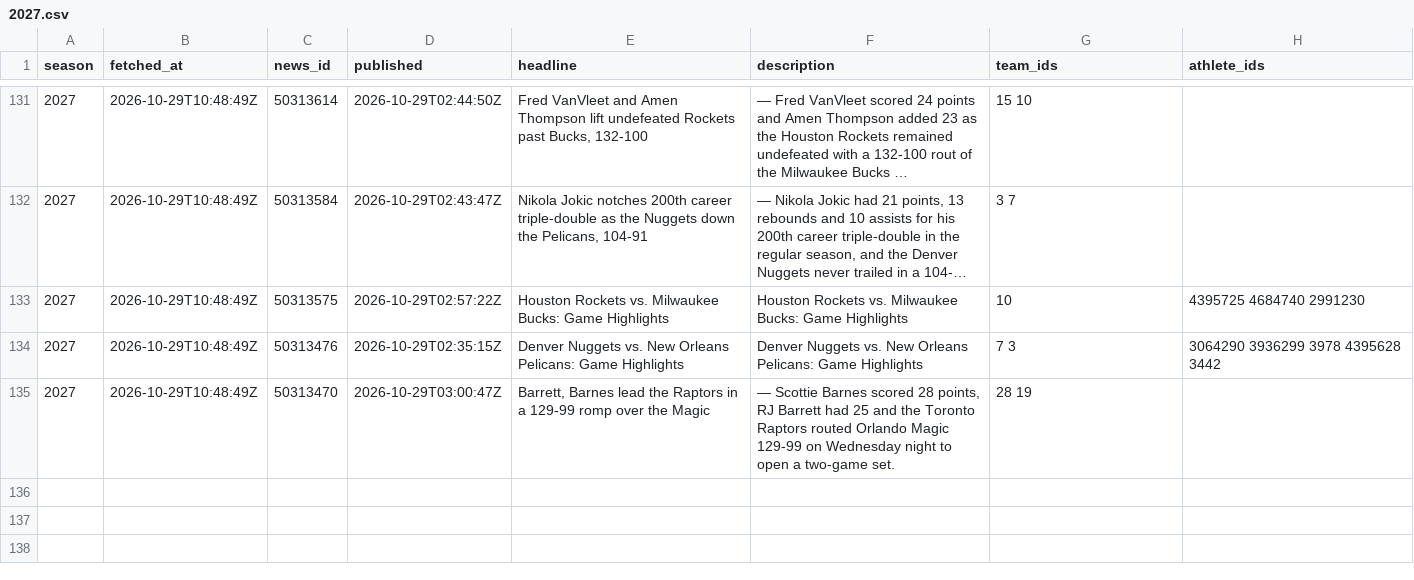
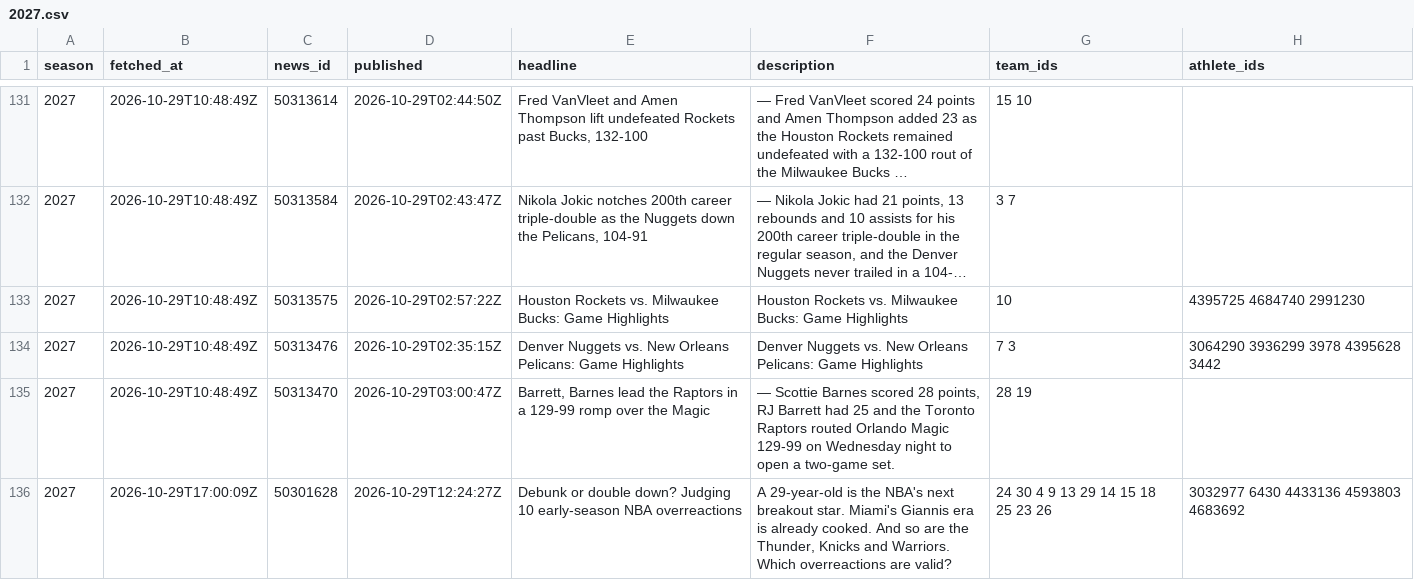
Before and after one commit to martinez-hub/nbaPredicts, a CSV file: data/text_news/2027.csv, drawn as a sheet; only a part is shown, gaps mark what is left out; long unchanged cells end in ….

```diff
--- a/data/text_news/2027.csv
+++ b/data/text_news/2027.csv
@@ -135 +135,2 @@ season,fetched_at,news_id,published,headline,description,team_ids,athlete_ids
 2027,2026-10-29T10:48:49Z,50313470,2026-10-29T03:00:47Z,"Barrett, Barnes lead the Raptors in a 129-99 romp over the Magic","— Scottie Barnes scored 28 points, RJ Barrett had 25 and the Toronto Raptors routed Orlando Magic 129-99 on Wednesday night to open a two-game set.",28 19,
+2027,2026-10-29T17:00:09Z,50301628,2026-10-29T12:24:27Z,Debunk or double down? Judging 10 early-season NBA overreactions,"A 29-year-old is the NBA's next breakout star. Miami's Giannis era is already cooked. And so are the Thunder, Knicks and Warriors. Which overreactions are valid?",24 30 4 9 13 29 14 15 18 25 23 26,3032977 6430 4433136 4593803 4683692
```
Also changed, not shown: data/injury_reports/2027.csv, data/player_predictions/2027.csv, 3 other files.
